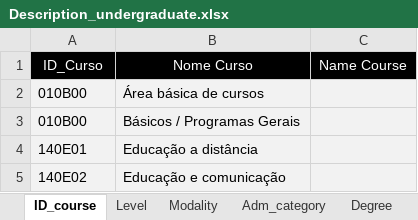
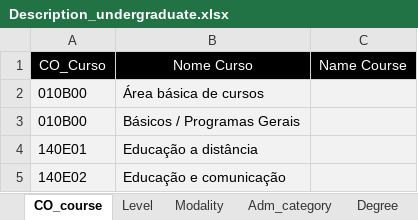
Before and after one commit to DataViva/dataviva-etl, an Excel workbook: docs/classificacao/Description_undergraduate.xlsx, sheet CO_course, drawn as a sheet; only a part is shown; values as stored, in another font and other column widths than the file's, no borders; the diff names each change by its address in the sheet, - before the commit and + after, or states it on an @@ line.

```diff
--- a/docs/classificacao/Description_undergraduate.xlsx (sheet CO_course)
+++ b/docs/classificacao/Description_undergraduate.xlsx (sheet CO_course)
-sheet tab: ID_course
+sheet tab: CO_course
-A1: ID_Curso
+A1: CO_Curso
```
Also changed, not shown: sheet Academic_organization, other sheet tabs, docs/classificacao/Eletronic_Invoice_details.xlsx, docs/classificacao/Support Table_MTE.xlsx, 19 other files.
